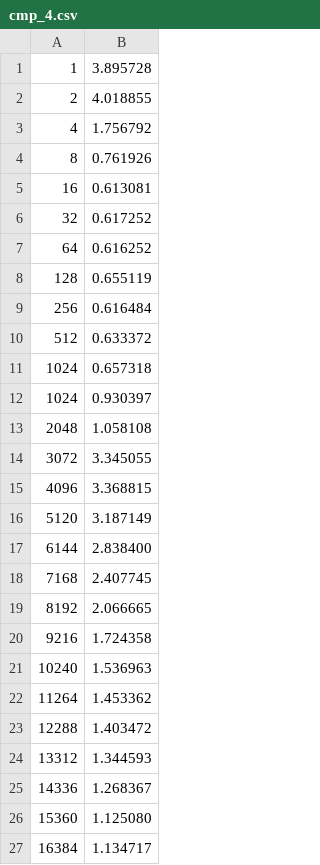
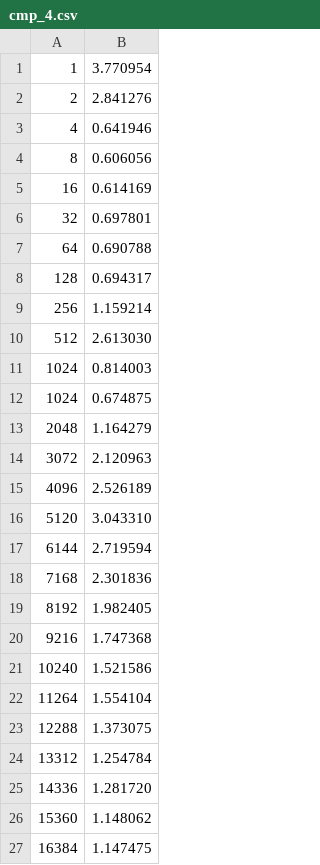
Before and after one commit to Playjasb2/Memory-Allocator, a CSV file: A2/cache_test/cmp_4.csv, drawn as a sheet.

```diff
--- a/A2/cache_test/cmp_4.csv
+++ b/A2/cache_test/cmp_4.csv
@@ -1,27 +1,27 @@
-1,3.895728
-2,4.018855
-4,1.756792
-8,0.761926
-16,0.613081
-32,0.617252
-64,0.616252
-128,0.655119
-256,0.616484
-512,0.633372
-1024,0.657318
-1024,0.930397
-2048,1.058108
-3072,3.345055
-4096,3.368815
-5120,3.187149
-6144,2.838400
-7168,2.407745
-8192,2.066665
-9216,1.724358
-10240,1.536963
-11264,1.453362
-12288,1.403472
-13312,1.344593
-14336,1.268367
-15360,1.125080
-16384,1.134717
+1,3.770954
+2,2.841276
+4,0.641946
+8,0.606056
+16,0.614169
+32,0.697801
+64,0.690788
+128,0.694317
+256,1.159214
+512,2.613030
+1024,0.814003
+1024,0.674875
+2048,1.164279
+3072,2.120963
+4096,2.526189
+5120,3.043310
+6144,2.719594
+7168,2.301836
+8192,1.982405
+9216,1.747368
+10240,1.521586
+11264,1.554104
+12288,1.373075
+13312,1.254784
+14336,1.281720
+15360,1.148062
+16384,1.147475
```
Also changed, not shown: A2/cache_test/base.csv, A2/cache_test/cmp_0.csv, 11 other files.
